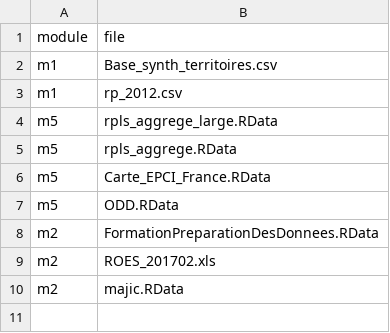
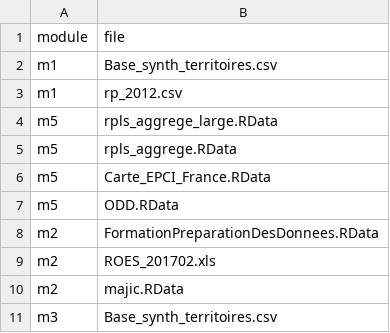
Before and after one commit to MTES-MCT/savoirfR, a CSV file: inst/extdata/list_data_module.csv, drawn as a sheet; the diff names each change by its address in the sheet, - before the commit and + after, or states it on an @@ line.

Commit message:
ajout de la base de synth à la liste des données

```diff
--- a/inst/extdata/list_data_module.csv
+++ b/inst/extdata/list_data_module.csv
+row 11: m3 | Base_synth_territoires.csv
```
